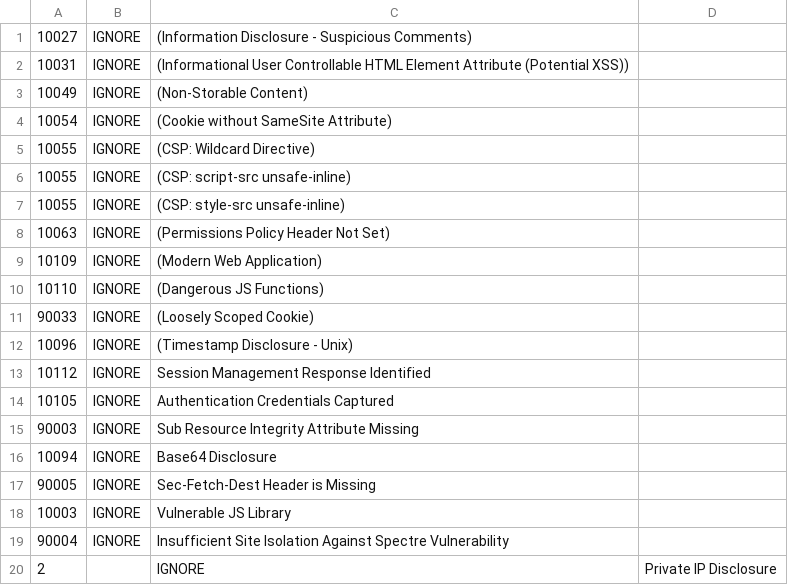
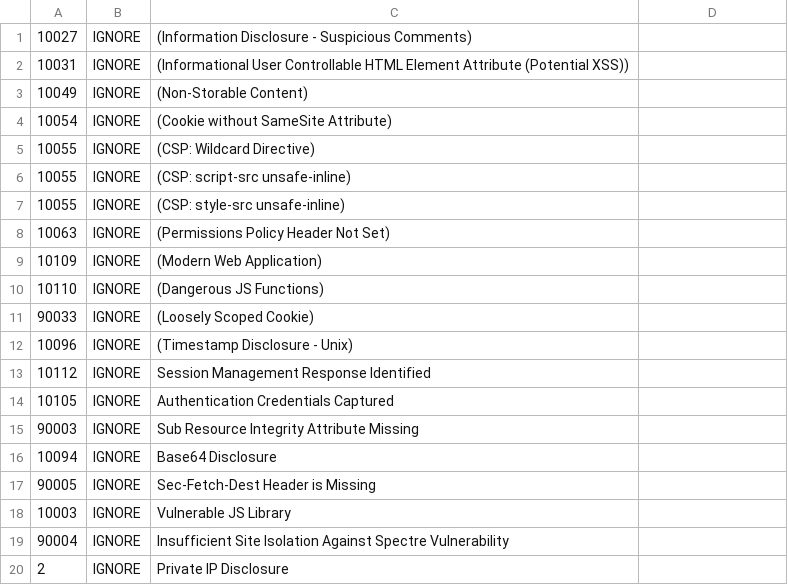
Before and after one commit to Wassupppp/wrongsecrets, a TSV file: config/zap/rule-config.tsv, drawn as a sheet.

Commit message:
remove unnecessary tab from tsv for zap

```diff
--- a/config/zap/rule-config.tsv
+++ b/config/zap/rule-config.tsv
@@ -19,2 +19,2 @@
 90004	IGNORE	Insufficient Site Isolation Against Spectre Vulnerability
-2		IGNORE	Private IP Disclosure
+2	IGNORE	Private IP Disclosure
```
